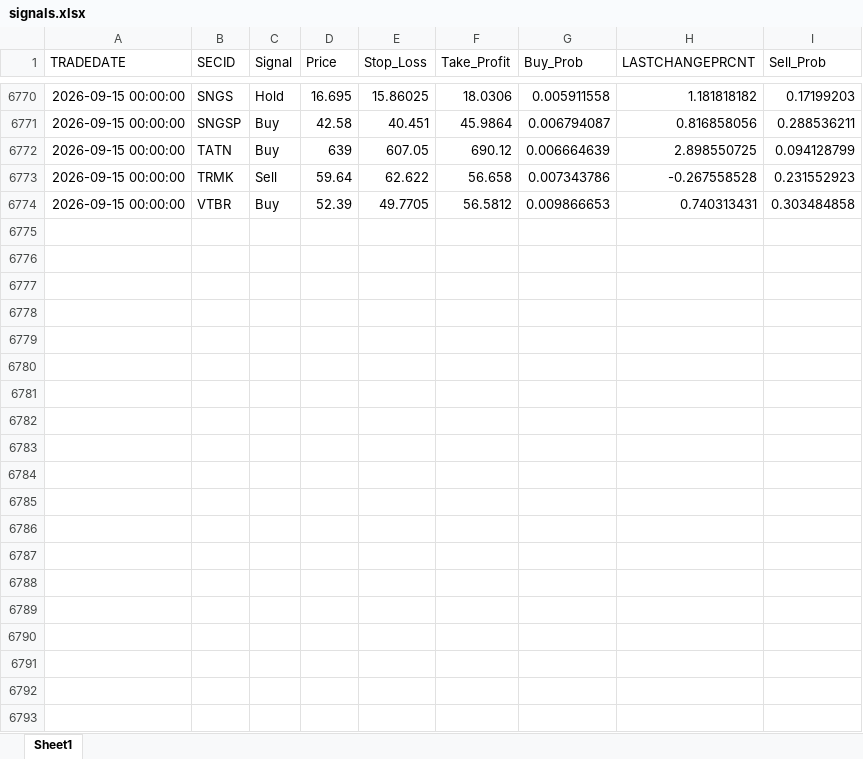
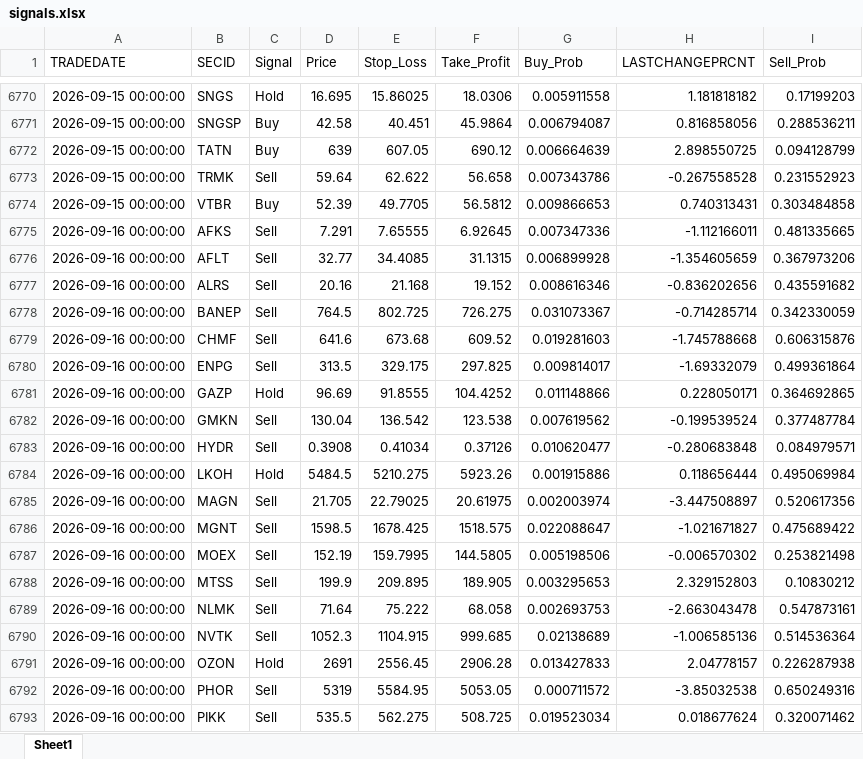
Before and after one commit to Leo1255serg/moex-signals-rf, an Excel workbook: data/signals.xlsx, sheet Sheet1, drawn as a sheet; only a part is shown, gaps mark what is left out; values as stored, in another font and other column widths than the file's, no borders; the diff covers the shown part only; the diff names each change by its address in the sheet, - before the commit and + after, or states it on an @@ line.

```diff
--- a/data/signals.xlsx (sheet Sheet1)
+++ b/data/signals.xlsx (sheet Sheet1)
+row 6775: 2026-09-16 00:00:00 | AFKS | Sell | 7.291 | 7.65555 | 6.92645 | 0.007347336 | -1.112166011 | 0.481335665
+row 6776: 2026-09-16 00:00:00 | AFLT | Sell | 32.77 | 34.4085 | 31.1315 | 0.006899928 | -1.354605659 | 0.367973206
+row 6777: 2026-09-16 00:00:00 | ALRS | Sell | 20.16 | 21.168 | 19.152 | 0.008616346 | -0.836202656 | 0.435591682
+row 6778: 2026-09-16 00:00:00 | BANEP | Sell | 764.5 | 802.725 | 726.275 | 0.031073367 | -0.714285714 | 0.342330059
+row 6779: 2026-09-16 00:00:00 | CHMF | Sell | 641.6 | 673.68 | 609.52 | 0.019281603 | -1.745788668 | 0.606315876
+row 6780: 2026-09-16 00:00:00 | ENPG | Sell | 313.5 | 329.175 | 297.825 | 0.009814017 | -1.69332079 | 0.499361864
+row 6781: 2026-09-16 00:00:00 | GAZP | Hold | 96.69 | 91.8555 | 104.4252 | 0.011148866 | 0.228050171 | 0.364692865
+row 6782: 2026-09-16 00:00:00 | GMKN | Sell | 130.04 | 136.542 | 123.538 | 0.007619562 | -0.199539524 | 0.377487784
+row 6783: 2026-09-16 00:00:00 | HYDR | Sell | 0.3908 | 0.41034 | 0.37126 | 0.010620477 | -0.280683848 | 0.084979571
+row 6784: 2026-09-16 00:00:00 | LKOH | Hold | 5484.5 | 5210.275 | 5923.26 | 0.001915886 | 0.118656444 | 0.495069984
+row 6785: 2026-09-16 00:00:00 | MAGN | Sell | 21.705 | 22.79025 | 20.61975 | 0.002003974 | -3.447508897 | 0.520617356
+row 6786: 2026-09-16 00:00:00 | MGNT | Sell | 1598.5 | 1678.425 | 1518.575 | 0.022088647 | -1.021671827 | 0.475689422
+row 6787: 2026-09-16 00:00:00 | MOEX | Sell | 152.19 | 159.7995 | 144.5805 | 0.005198506 | -0.006570302 | 0.253821498
+row 6788: 2026-09-16 00:00:00 | MTSS | Sell | 199.9 | 209.895 | 189.905 | 0.003295653 | 2.329152803 | 0.10830212
+row 6789: 2026-09-16 00:00:00 | NLMK | Sell | 71.64 | 75.222 | 68.058 | 0.002693753 | -2.663043478 | 0.547873161
+row 6790: 2026-09-16 00:00:00 | NVTK | Sell | 1052.3 | 1104.915 | 999.685 | 0.02138689 | -1.006585136 | 0.514536364
+row 6791: 2026-09-16 00:00:00 | OZON | Hold | 2691 | 2556.45 | 2906.28 | 0.013427833 | 2.04778157 | 0.226287938
+row 6792: 2026-09-16 00:00:00 | PHOR | Sell | 5319 | 5584.95 | 5053.05 | 0.000711572 | -3.85032538 | 0.650249316
+row 6793: 2026-09-16 00:00:00 | PIKK | Sell | 535.5 | 562.275 | 508.725 | 0.019523034 | 0.018677624 | 0.320071462
```
Also changed, not shown: 11 added rows elsewhere in this sheet, data/moex_data.xlsx, data/trades.xlsx.
